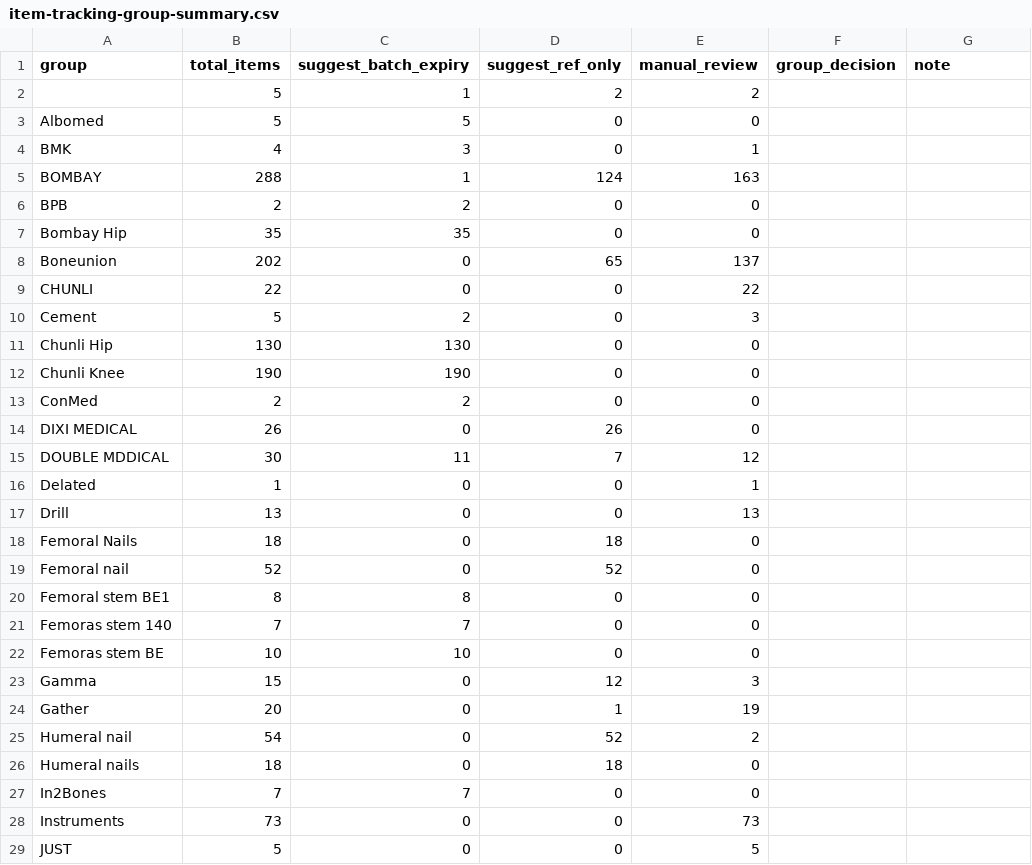
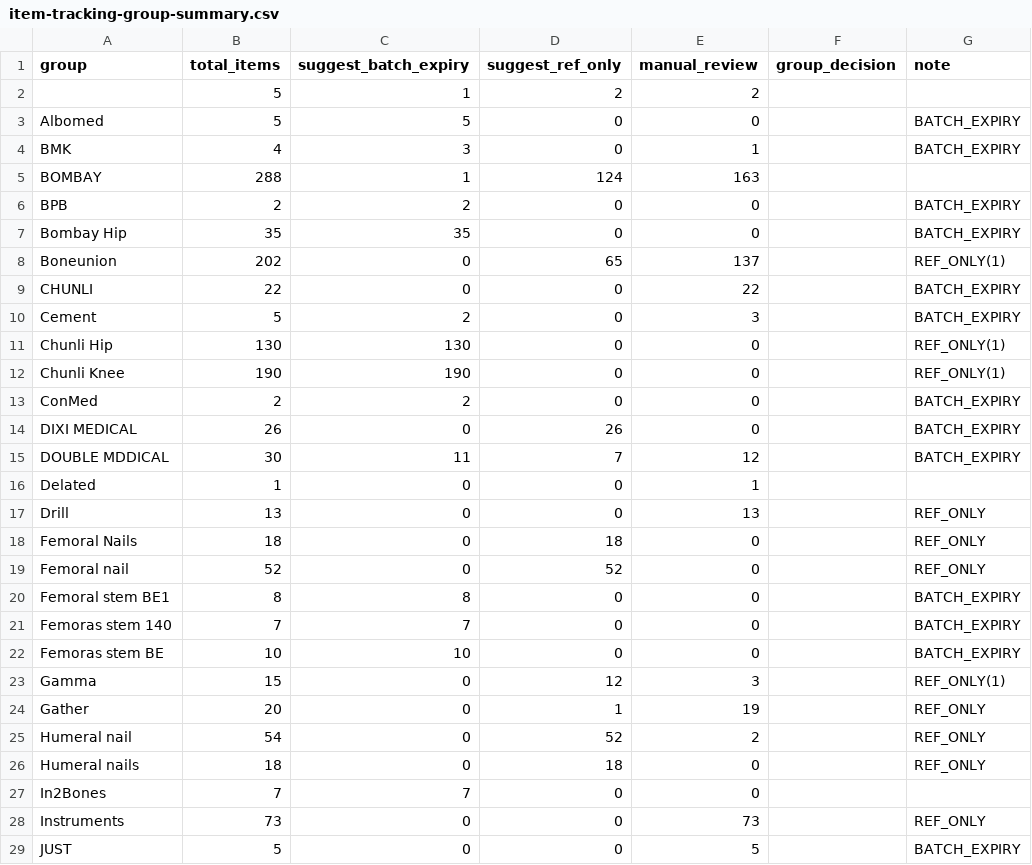
Before and after one commit to Muselimyan/erpnext, a CSV file: deploy/item-tracking-group-summary.csv, drawn as a sheet; only a part is shown; the diff covers the shown part only.

```diff
--- a/deploy/item-tracking-group-summary.csv
+++ b/deploy/item-tracking-group-summary.csv
@@ -2,28 +2,28 @@
 ,5,1,2,2,,
-Albomed,5,5,0,0,,
-BMK,4,3,0,1,,
+Albomed,5,5,0,0,,     BATCH_EXPIRY
+BMK,4,3,0,1,,  BATCH_EXPIRY
 BOMBAY,288,1,124,163,,
-BPB,2,2,0,0,,
-Bombay Hip,35,35,0,0,,
-Boneunion,202,0,65,137,,
-CHUNLI,22,0,0,22,,
-Cement,5,2,0,3,,
-Chunli Hip,130,130,0,0,,
-Chunli Knee,190,190,0,0,,
-ConMed,2,2,0,0,,
-DIXI MEDICAL,26,0,26,0,,
-DOUBLE MDDICAL,30,11,7,12,,
+BPB,2,2,0,0,,   BATCH_EXPIRY
+Bombay Hip,35,35,0,0,, BATCH_EXPIRY
+Boneunion,202,0,65,137,,  REF_ONLY(1)
+CHUNLI,22,0,0,22,,  BATCH_EXPIRY
+Cement,5,2,0,3,,    BATCH_EXPIRY
+Chunli Hip,130,130,0,0,,   REF_ONLY(1)
+Chunli Knee,190,190,0,0,,REF_ONLY(1)
+ConMed,2,2,0,0,, BATCH_EXPIRY
+DIXI MEDICAL,26,0,26,0,,BATCH_EXPIRY
+DOUBLE MDDICAL,30,11,7,12,,BATCH_EXPIRY
 Delated,1,0,0,1,,
-Drill,13,0,0,13,,
-Femoral Nails,18,0,18,0,,
-Femoral nail,52,0,52,0,,
-Femoral stem BE1,8,8,0,0,,
-Femoras stem 140,7,7,0,0,,
-Femoras stem BE,10,10,0,0,,
-Gamma,15,0,12,3,,
-Gather,20,0,1,19,,
-Humeral nail,54,0,52,2,,
-Humeral nails,18,0,18,0,,
+Drill,13,0,0,13,,REF_ONLY
+Femoral Nails,18,0,18,0,,REF_ONLY
+Femoral nail,52,0,52,0,,REF_ONLY
+Femoral stem BE1,8,8,0,0,,BATCH_EXPIRY
+Femoras stem 140,7,7,0,0,,BATCH_EXPIRY
+Femoras stem BE,10,10,0,0,,BATCH_EXPIRY
+Gamma,15,0,12,3,,REF_ONLY(1)
+Gather,20,0,1,19,,REF_ONLY
+Humeral nail,54,0,52,2,,REF_ONLY
+Humeral nails,18,0,18,0,,REF_ONLY
 In2Bones,7,7,0,0,,
-Instruments,73,0,0,73,,
-JUST,5,0,0,5,,
+Instruments,73,0,0,73,,REF_ONLY
+JUST,5,0,0,5,,BATCH_EXPIRY
```
Also changed, not shown: 20 edited cells elsewhere in this file, 11 other files.
